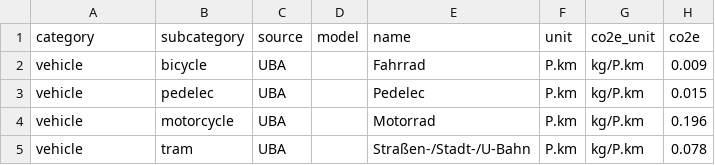
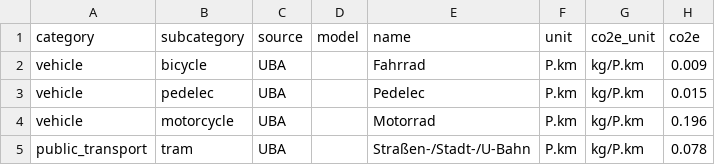
Before and after one commit to pledge4future/co2calculator, a CSV file: data/other_sources/emission_factors_other.csv, drawn as a sheet.

```diff
--- a/data/other_sources/emission_factors_other.csv
+++ b/data/other_sources/emission_factors_other.csv
@@ -4,2 +4,2 @@ vehicle,pedelec,UBA,,Pedelec,P.km,kg/P.km,0.015
 vehicle,motorcycle,UBA,,Motorrad,P.km,kg/P.km,0.196
-vehicle,tram,UBA,,Straßen-/Stadt-/U-Bahn,P.km,kg/P.km,0.078
+public_transport,tram,UBA,,Straßen-/Stadt-/U-Bahn,P.km,kg/P.km,0.078
```
Also changed, not shown: data/emission_factors.csv, 4 other files.
